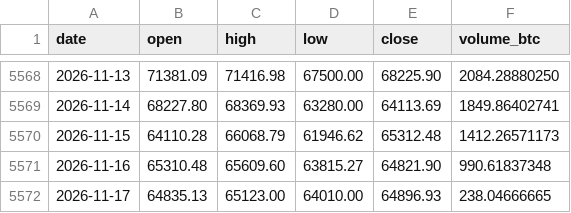
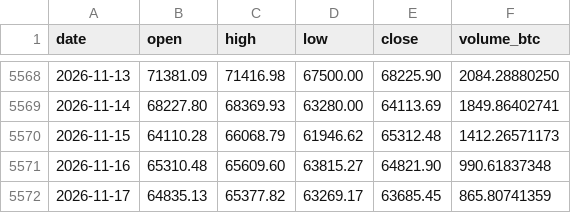
Before and after one commit to nateg511-wq/Daily-Weekly-Tracker, a CSV file: data/btc_usd_daily.csv, drawn as a sheet; only a part is shown, gaps mark what is left out.

```diff
--- a/data/btc_usd_daily.csv
+++ b/data/btc_usd_daily.csv
@@ -5571,2 +5571,2 @@ date,open,high,low,close,volume_btc
 2026-11-16,65310.48,65609.60,63815.27,64821.90,990.61837348
-2026-11-17,64835.13,65123.00,64010.00,64896.93,238.04666665
+2026-11-17,64835.13,65377.82,63269.17,63685.45,865.80741359
```
Also changed, not shown: data/btc_usd_daily_full.csv, data/indicators_monthly.csv, 13 other files.
